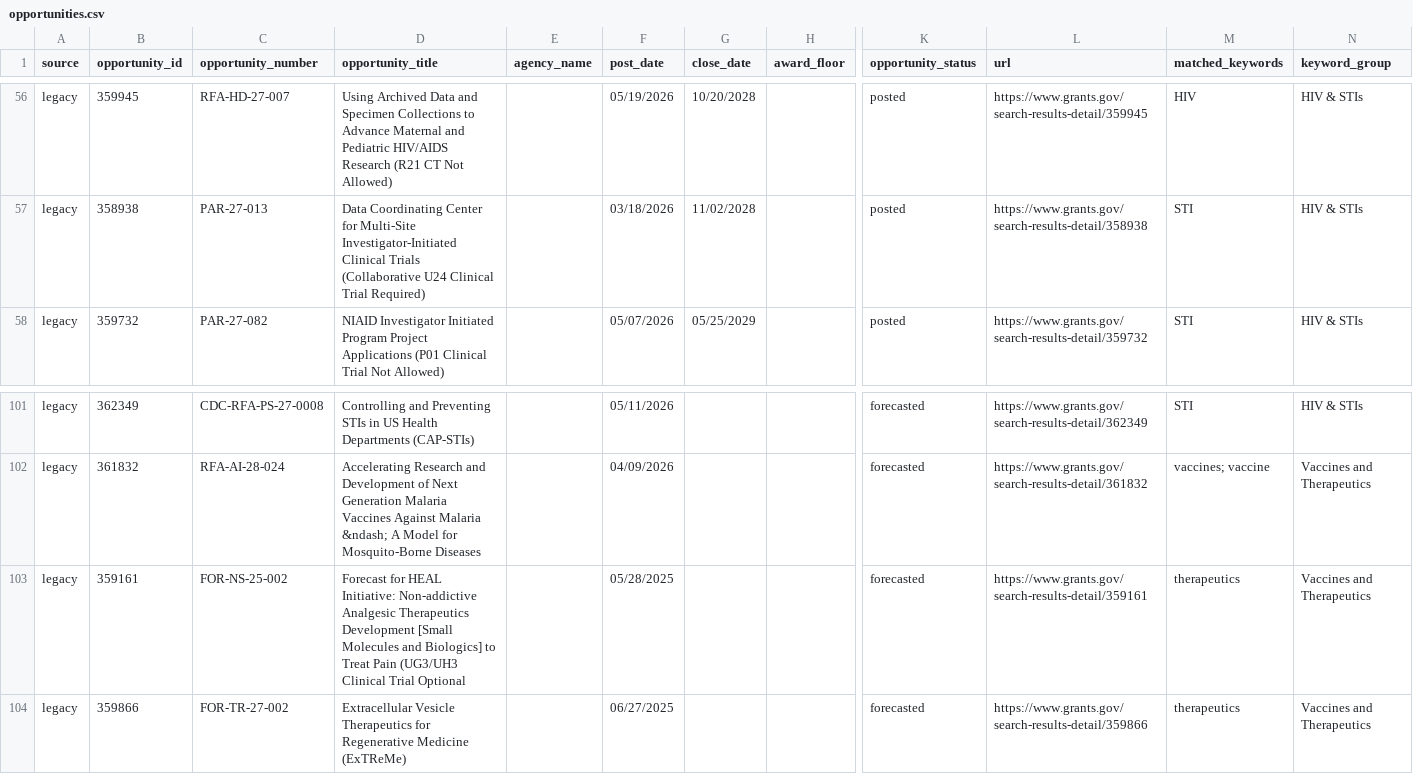
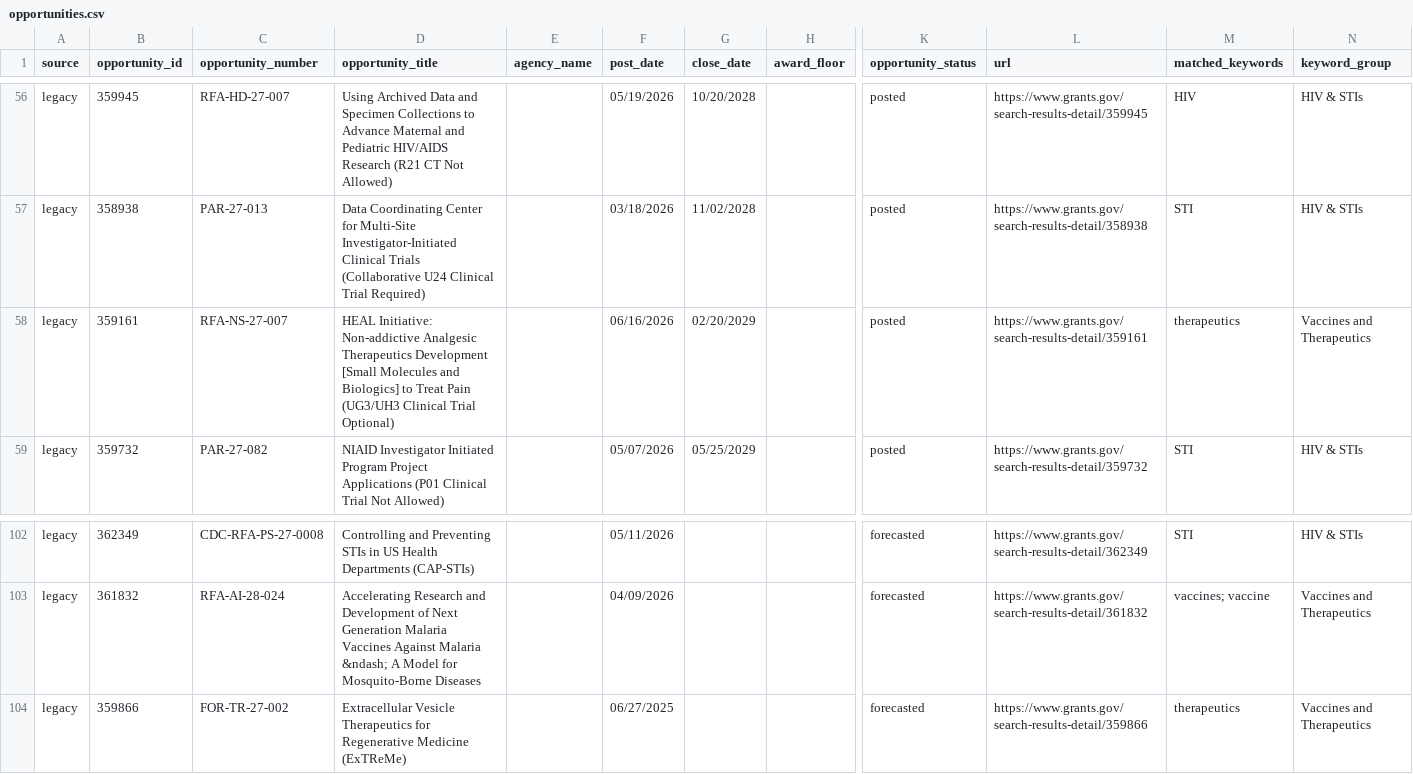
Before and after one commit to wf-id/grantscraper, a CSV file: docs/opportunities.csv, drawn as a sheet; only a part is shown, gaps mark what is left out; removed rows and columns are numbered as before the commit, all else as after; rows hold the shown columns only; the diff names each change by its address in the sheet, - before the commit and + after, or states it on an @@ line.

```diff
--- a/docs/opportunities.csv
+++ b/docs/opportunities.csv
+row 58: legacy | 359161 | RFA-NS-27-007 | HEAL Initiative: Non-addictive Analgesic Therapeutics Development [Small Molecules and Biologics] to Treat Pain (UG3/UH3 Clinical Trial Optional) |  | 06/16/2026 | 02/20/2029 |  | posted | https://www.grants.gov/search-results-detail/359161 | therapeutics | Vaccines and Therapeutics
-row 103: legacy | 359161 | FOR-NS-25-002 | Forecast for HEAL Initiative: Non-addictive Analgesic Therapeutics Development [Small Molecules and Biologics] to Treat Pain (UG3/UH3 Clinical Trial Optional |  | 05/28/2025 |  |  | forecasted | https://www.grants.gov/search-results-detail/359161 | therapeutics | Vaccines and Therapeutics
```
Also changed, not shown: 1 other file.
